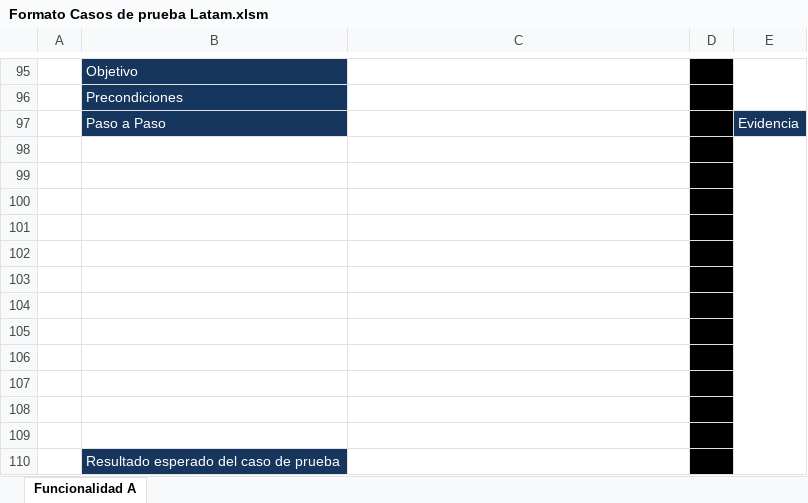
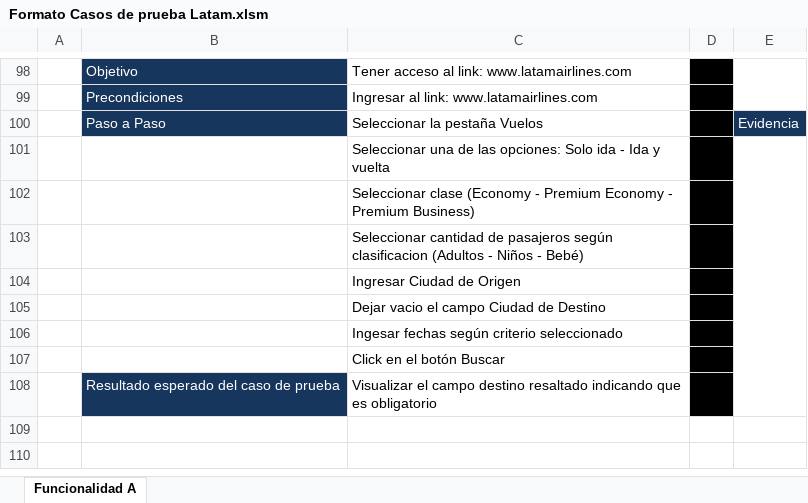
Before and after one commit to fvillaa/GitRetoLATAM, an Excel workbook: Formato Casos de prueba Latam.xlsm, sheet Funcionalidad A, drawn as a sheet; only a part is shown, gaps mark what is left out; values as stored, in another font and other column widths than the file's, no borders; charts and pictures not drawn; removed rows and columns are numbered as before the commit, all else as after; the diff covers the shown part only; the diff names each change by its address in the sheet, - before the commit and + after, or states it on an @@ line.

```diff
--- a/Formato Casos de prueba Latam.xlsm (sheet Funcionalidad A)
+++ b/Formato Casos de prueba Latam.xlsm (sheet Funcionalidad A)
-C98: (empty)
+C98: Tener acceso al link: www.latamairlines.com
-C99: (empty)
+C99: Ingresar al link: www.latamairlines.com
-C100: (empty)
+C100: Seleccionar la pestaña Vuelos
-C101: (empty)
+C101: Seleccionar una de las opciones: Solo ida - Ida y vuelta
-C102: (empty)
+C102: Seleccionar clase (Economy - Premium Economy - Premium Business)
-C103: (empty)
+C103: Seleccionar cantidad de pasajeros según clasificacion (Adultos - Niños - Bebé)
-C104: (empty)
+C104: Ingresar Ciudad de Origen
-C105: (empty)
+C105: Dejar vacio el campo Ciudad de Destino
-C106: (empty)
+C106: Ingesar fechas según criterio seleccionado
-C107: (empty)
+C107: Click en el botón Buscar
-row 108: (empty)
+row 108:  | Resultado esperado del caso de prueba | Visualizar el campo destino resaltado indicando que es obligatorio
-B108 fill: none
+B108 fill: #17365D
-row 106: (empty)
-row 107: (empty)
-row 108: (empty)
-row 109: (empty)
-row 110:  | Resultado esperado del caso de prueba
```
Also changed, not shown: 11 added rows, 8 removed rows, 11 edited cells, cell formats and merged cells elsewhere in this sheet, Plan de Pruebas Ejercici practico LATAM.xlsx, 1 other file.
